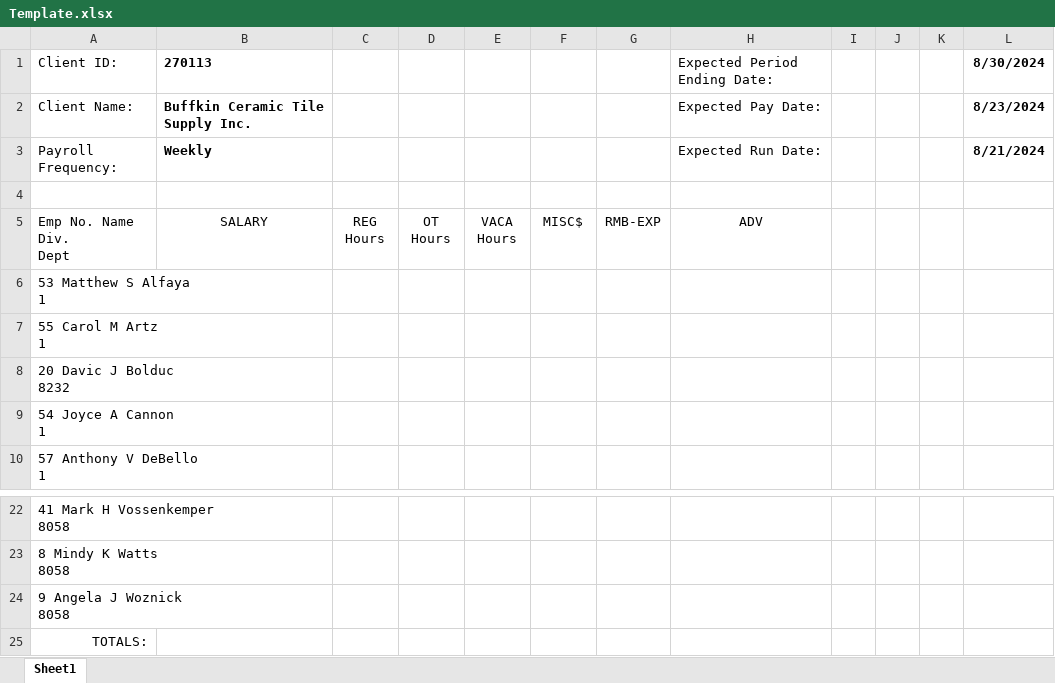
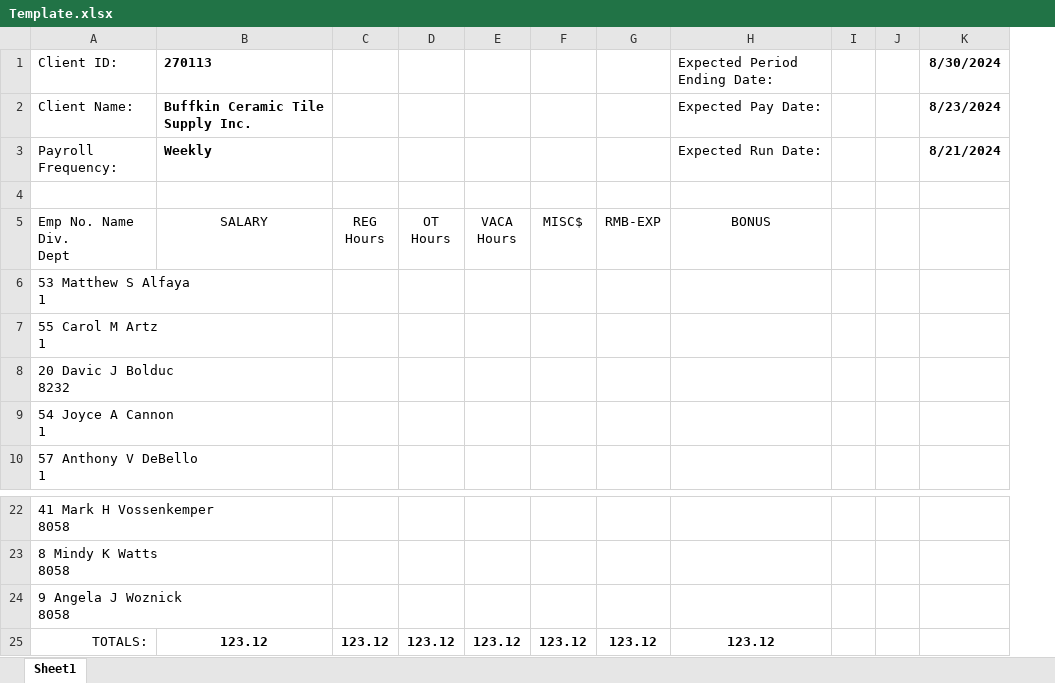
Before and after one commit to Trump7/Time_Guard, an Excel workbook: timecard-system/Payroll-Files/Template.xlsx, sheet Sheet1, drawn as a sheet; only a part is shown, gaps mark what is left out; values as stored, in another font and other column widths than the file's, no borders; the diff names each change by its address in the sheet, - before the commit and + after, or states it on an @@ line.

Commit message:
Updated Template

```diff
--- a/timecard-system/Payroll-Files/Template.xlsx (sheet Sheet1)
+++ b/timecard-system/Payroll-Files/Template.xlsx (sheet Sheet1)
-column K, empty
-H5: ADV
+H5: BONUS
-B25: (empty)
+B25: 123.12
-C25: (empty)
+C25: 123.12
-D25: (empty)
+D25: 123.12
-E25: (empty)
+E25: 123.12
-F25: (empty)
+F25: 123.12
-G25: (empty)
+G25: 123.12
-H25: (empty)
+H25: 123.12
```
